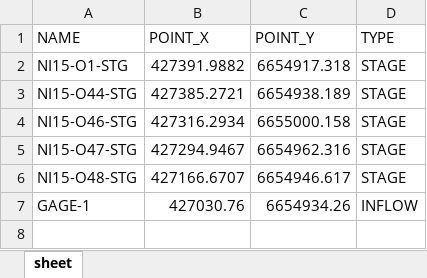
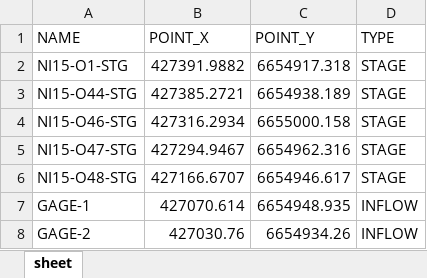
Before and after one commit to nikobenho/hagfors_gwm, an Excel workbook: data/observations/obs_flow_and_stage.xlsx, sheet sheet, drawn as a sheet; values as stored, in another font and other column widths than the file's, no borders; the diff names each change by its address in the sheet, - before the commit and + after, or states it on an @@ line.

```diff
--- a/data/observations/obs_flow_and_stage.xlsx (sheet sheet)
+++ b/data/observations/obs_flow_and_stage.xlsx (sheet sheet)
-B7 (POINT_X): 427030.76
+B7 (POINT_X): 427070.614
-C7 (POINT_Y): 6654934.26
+C7 (POINT_Y): 6654948.935
+row 8: GAGE-2 | 427030.76 | 6654934.26 | INFLOW
```
Also changed, not shown: 44 other files.
